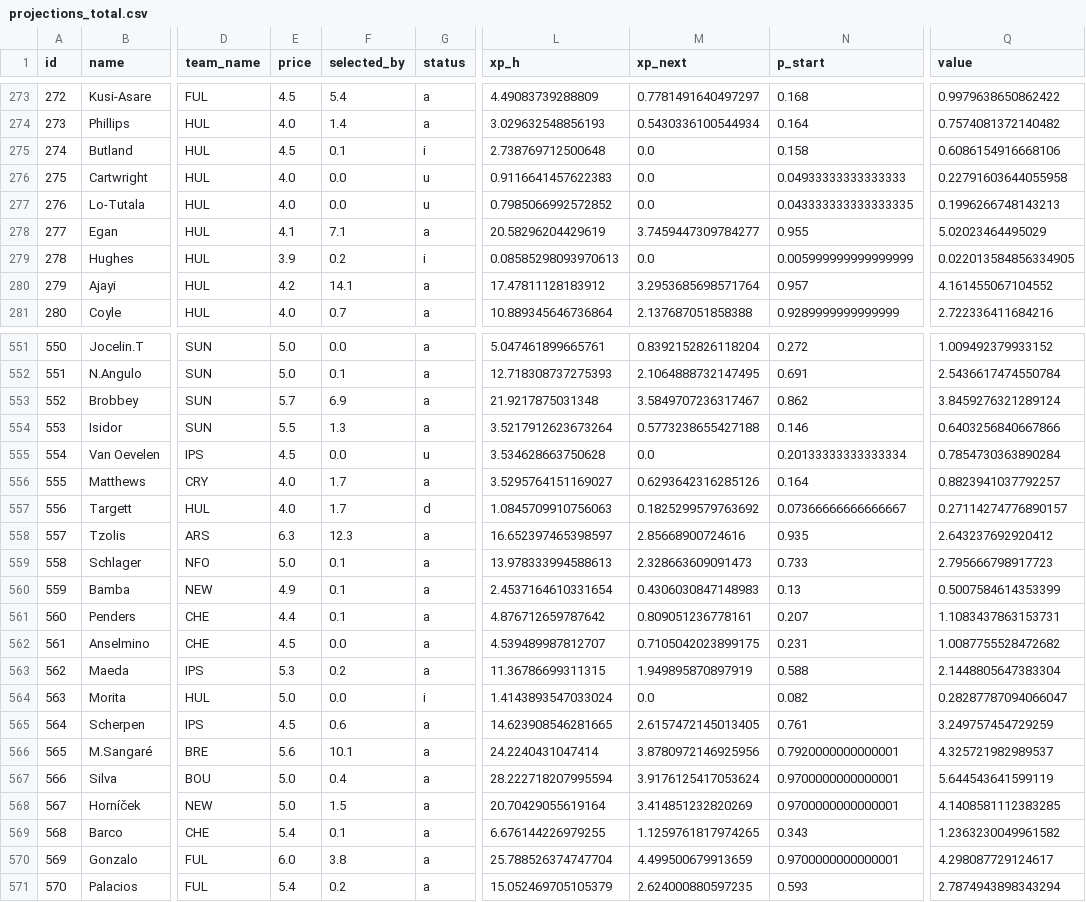
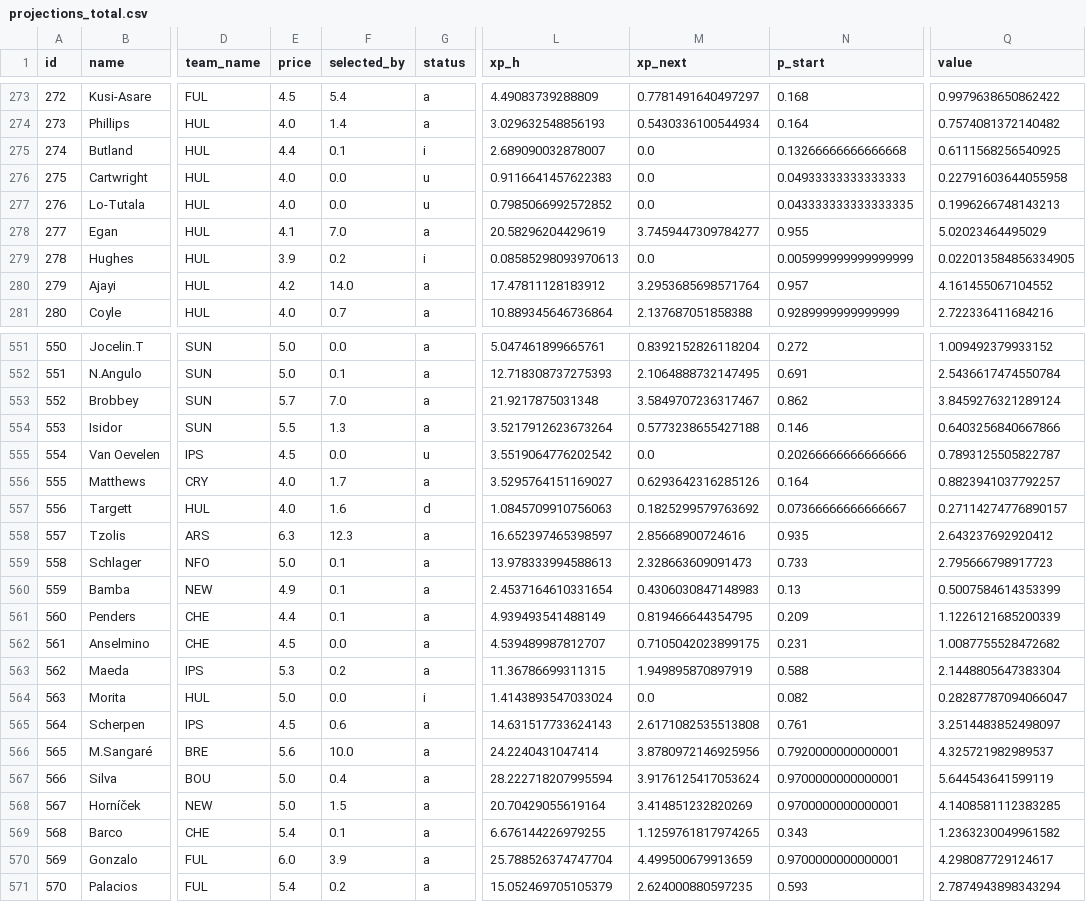
Before and after one commit to alexwijayapost/fpl, a CSV file: fpl-tools/out/projections_total.csv, drawn as a sheet; only a part is shown, gaps mark what is left out; the diff covers the shown part only; the diff names each change by its address in the sheet, - before the commit and + after, or states it on an @@ line.

```diff
--- a/fpl-tools/out/projections_total.csv
+++ b/fpl-tools/out/projections_total.csv
-E275 (price): 4.5
+E275 (price): 4.4
-L275 (xp_h): 2.738769712500648
+L275 (xp_h): 2.689090032878007
-N275 (p_start): 0.158
+N275 (p_start): 0.13266666666666668
-Q275 (value): 0.6086154916668106
+Q275 (value): 0.6111568256540925
-F278 (selected_by): 7.1
+F278 (selected_by): 7.0
-F280 (selected_by): 14.1
+F280 (selected_by): 14.0
-F553 (selected_by): 6.9
+F553 (selected_by): 7.0
-L555 (xp_h): 3.534628663750628
+L555 (xp_h): 3.5519064776202542
-N555 (p_start): 0.20133333333333334
+N555 (p_start): 0.20266666666666666
-Q555 (value): 0.7854730363890284
+Q555 (value): 0.7893125505822787
-F557 (selected_by): 1.7
+F557 (selected_by): 1.6
-L561 (xp_h): 4.876712659787642
+L561 (xp_h): 4.939493541488149
-M561 (xp_next): 0.809051236778161
+M561 (xp_next): 0.819466644354795
-N561 (p_start): 0.207
+N561 (p_start): 0.209
-Q561 (value): 1.1083437863153731
+Q561 (value): 1.1226121685200339
-L565 (xp_h): 14.623908546281665
+L565 (xp_h): 14.631517733624143
-M565 (xp_next): 2.6157472145013405
+M565 (xp_next): 2.6171082535513808
-Q565 (value): 3.249757454729259
+Q565 (value): 3.2514483852498097
-F566 (selected_by): 10.1
+F566 (selected_by): 10.0
-F570 (selected_by): 3.8
+F570 (selected_by): 3.9
```
Also changed, not shown: 103 edited cells elsewhere in this file, fpl-tools/out/squad.csv, 6 other files.
